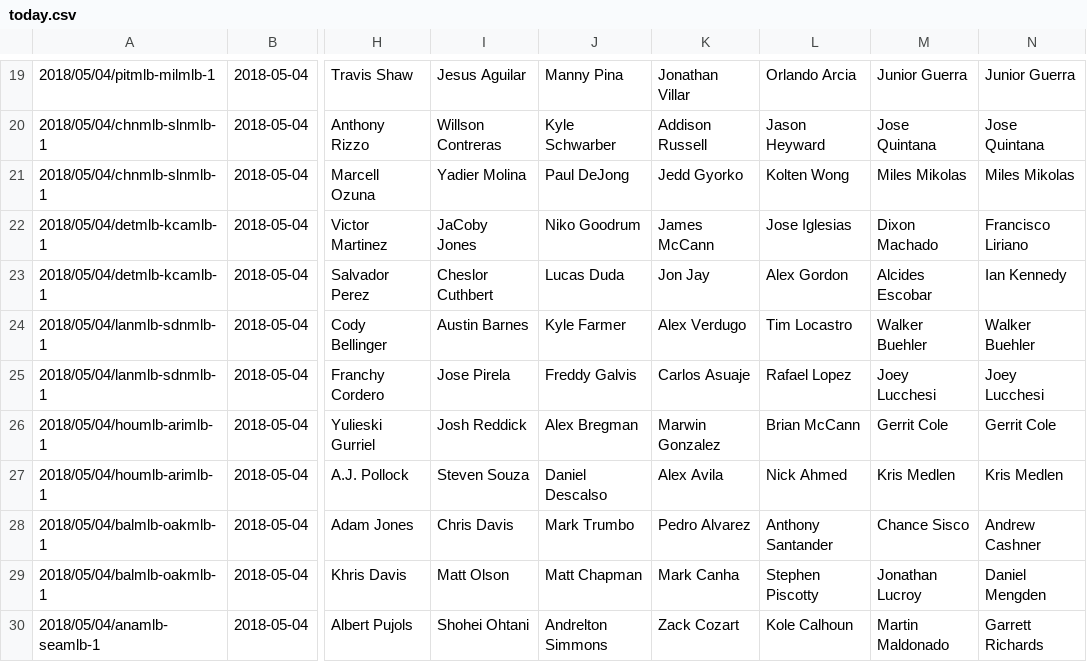
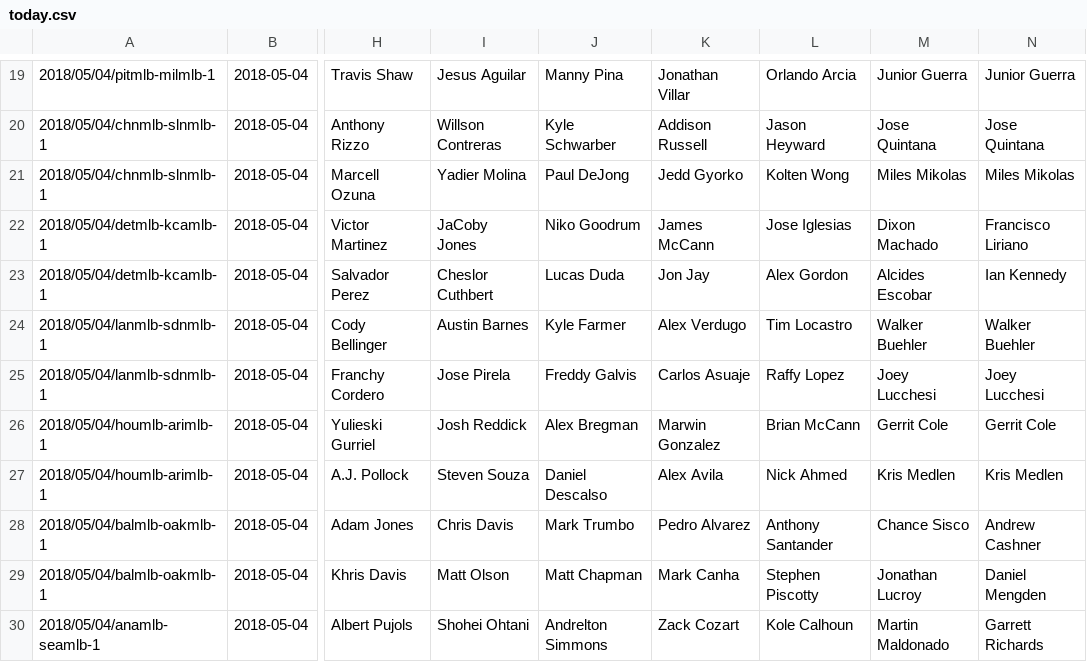
Before and after one commit to usbogie/mlb-daily-predictor, a CSV file: data/lineups/today.csv, drawn as a sheet; only a part is shown, gaps mark what is left out; the diff names each change by its address in the sheet, - before the commit and + after, or states it on an @@ line.

```diff
--- a/data/lineups/today.csv
+++ b/data/lineups/today.csv
-L25: Rafael Lopez
+L25: Raffy Lopez
```
Also changed, not shown: data/lines/today.csv, 4 other files.
